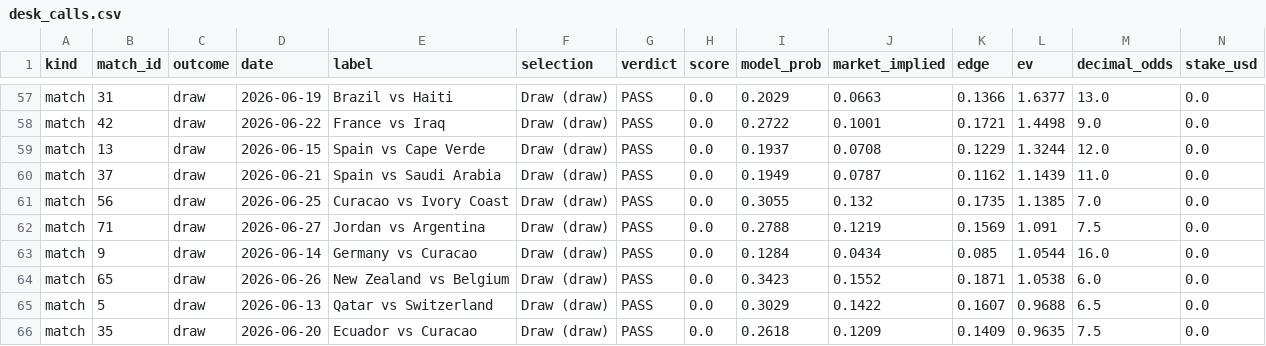
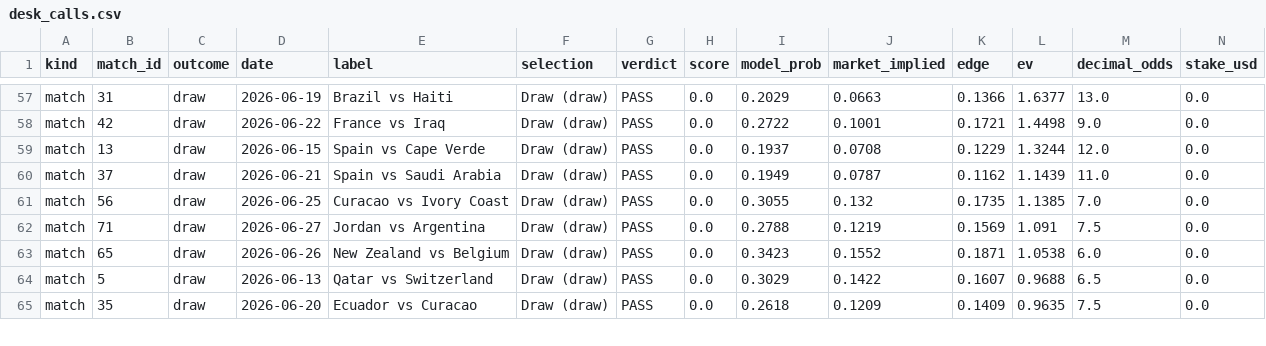
Before and after one commit to AndSoItRises/World-Cup-2026-, a CSV file: data/processed/desk_calls.csv, drawn as a sheet; only a part is shown, gaps mark what is left out; removed rows and columns are numbered as before the commit, all else as after; rows hold the shown columns only; the diff covers the shown part only; the diff names each change by its address in the sheet, - before the commit and + after, or states it on an @@ line.

```diff
--- a/data/processed/desk_calls.csv
+++ b/data/processed/desk_calls.csv
-row 63: match | 9 | draw | 2026-06-14 | Germany vs Curacao | Draw (draw) | PASS | 0.0 | 0.1284 | 0.0434 | 0.085 | 1.0544 | 16.0 | 0.0
```
Also changed, not shown: 4 added rows, 3 removed rows and 10 edited cells elsewhere in this file, data/processed/arb_scan.csv, data/processed/clv_report.csv, 3 other files.
